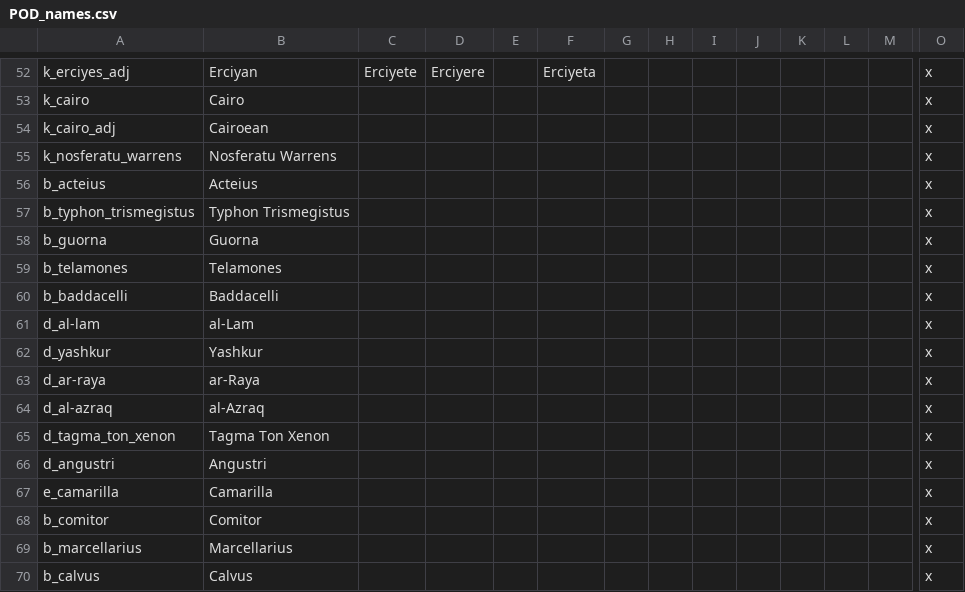
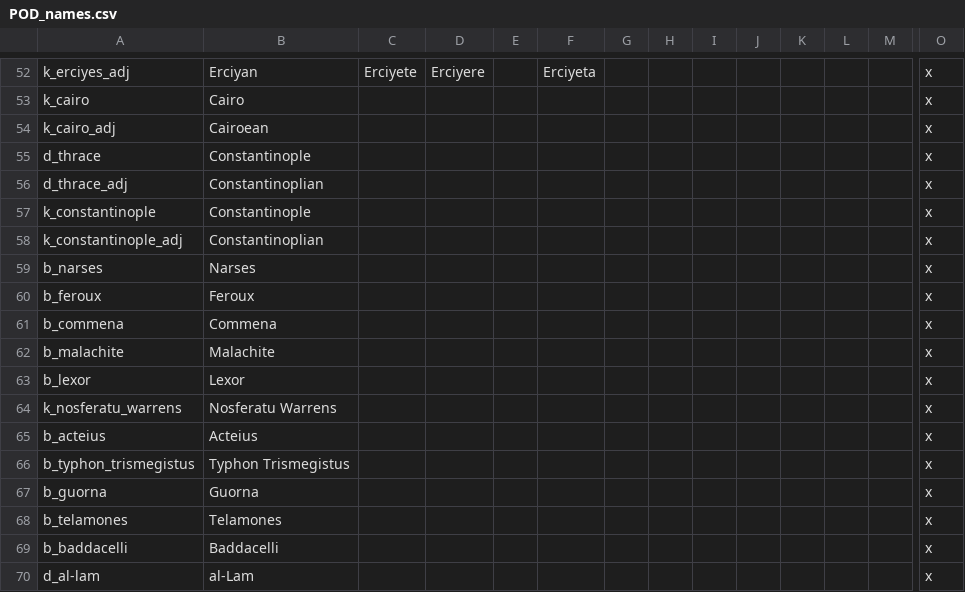
Before and after one commit to PrincesOfDarknessMod/POD-for-CK2, a CSV file: Current/princesofdarkness/localisation/POD_names.csv, drawn as a sheet; only a part is shown, gaps mark what is left out; the shorter side is filled out with more unchanged rows; rows hold the shown columns only; the diff names each change by its address in the sheet, - before the commit and + after, or states it on an @@ line.

Commit message:
Constantinople by Night 1230 the Primogen Republic

```diff
--- a/Current/princesofdarkness/localisation/POD_names.csv
+++ b/Current/princesofdarkness/localisation/POD_names.csv
+row 55: d_thrace | Constantinople |  |  |  |  |  |  |  |  |  |  |  | x
+row 56: d_thrace_adj | Constantinoplian |  |  |  |  |  |  |  |  |  |  |  | x
+row 57: k_constantinople | Constantinople |  |  |  |  |  |  |  |  |  |  |  | x
+row 58: k_constantinople_adj | Constantinoplian |  |  |  |  |  |  |  |  |  |  |  | x
+row 59: b_narses | Narses |  |  |  |  |  |  |  |  |  |  |  | x
+row 60: b_feroux | Feroux |  |  |  |  |  |  |  |  |  |  |  | x
+row 61: b_commena | Commena |  |  |  |  |  |  |  |  |  |  |  | x
+row 62: b_malachite | Malachite |  |  |  |  |  |  |  |  |  |  |  | x
+row 63: b_lexor | Lexor |  |  |  |  |  |  |  |  |  |  |  | x
```
Also changed, not shown: Current/princesofdarkness/localisation/POD_governmentflavor.csv, Current/princesofdarkness/localisation/POD_governments.csv, 32 other files.
